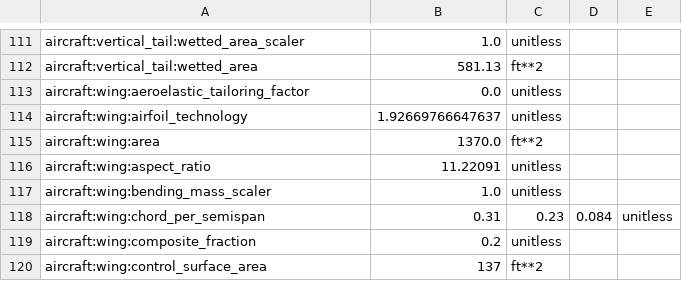
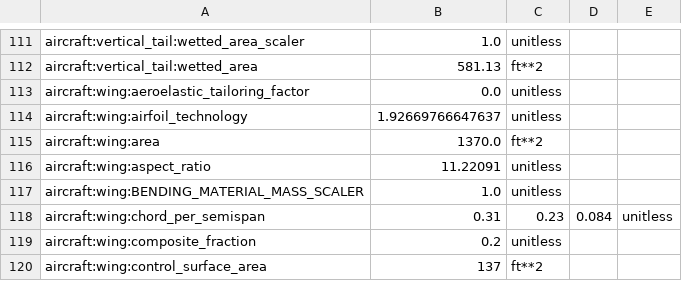
Before and after one commit to OpenMDAO/Aviary, a CSV file: aviary/models/test_aircraft/aircraft_for_bench_FwFm.csv, drawn as a sheet; only a part is shown, gaps mark what is left out.

```diff
--- a/aviary/models/test_aircraft/aircraft_for_bench_FwFm.csv
+++ b/aviary/models/test_aircraft/aircraft_for_bench_FwFm.csv
@@ -116,3 +116,3 @@ aircraft:wing:area,1370.0,ft**2
 aircraft:wing:aspect_ratio,11.22091,unitless
-aircraft:wing:bending_mass_scaler,1.0,unitless
+aircraft:wing:BENDING_MATERIAL_MASS_SCALER,1.0,unitless
 aircraft:wing:chord_per_semispan,0.31,0.23,0.084,unitless
```
Also changed, not shown: aviary/models/N3CC/N3CC_generic_low_speed_polars_FLOPSinp.csv, aviary/models/test_aircraft/aircraft_for_bench_FwFm_with_electric.csv, 19 other files.
